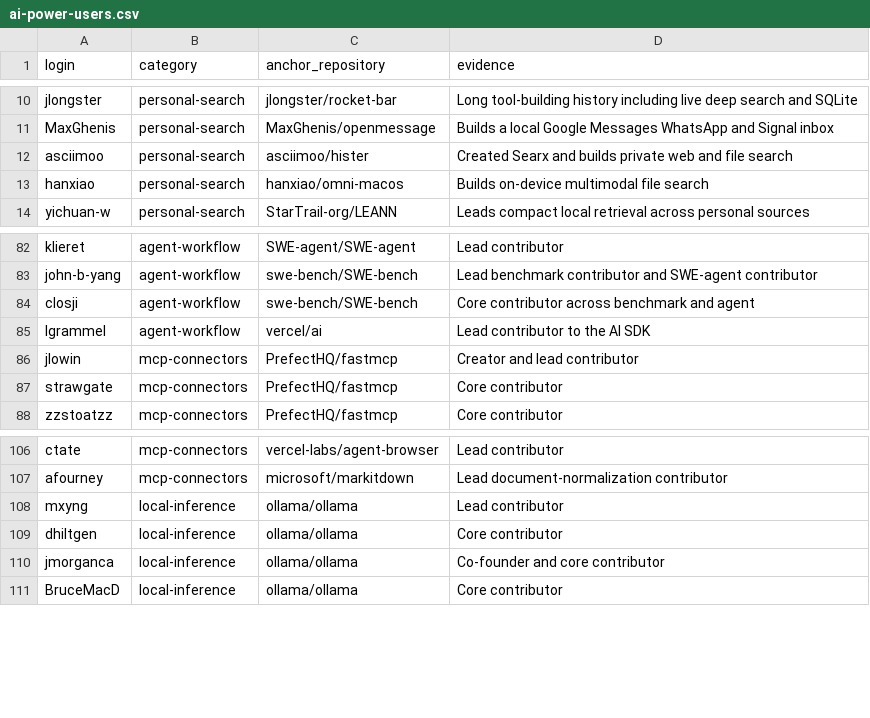
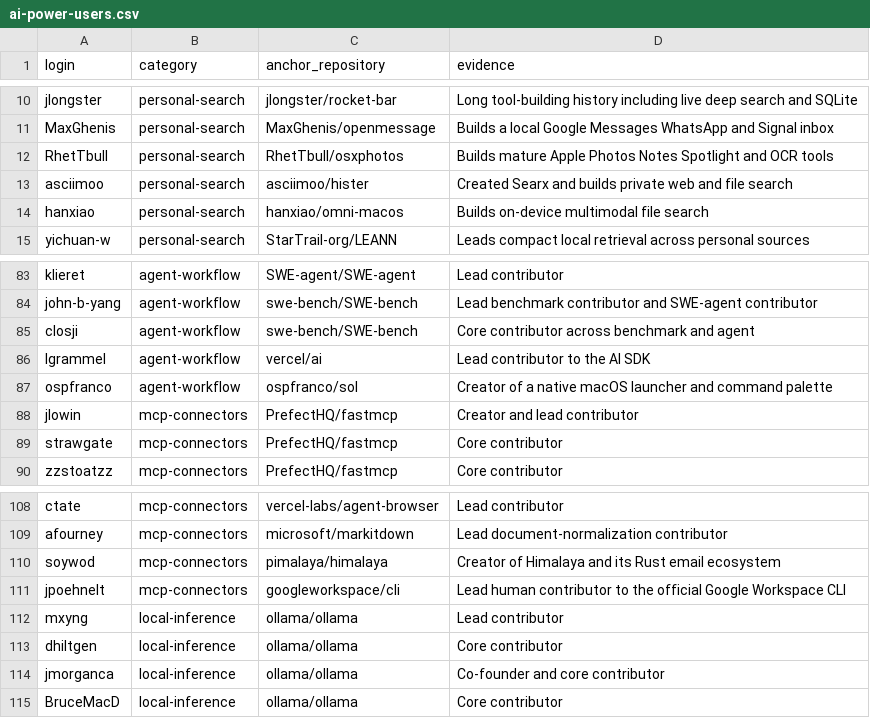
Before and after one commit to alejoacelas/search-bar, a CSV file: research/ai-power-users.csv, drawn as a sheet; only a part is shown, gaps mark what is left out; the diff names each change by its address in the sheet, - before the commit and + after, or states it on an @@ line.

Commit message:
Expand personal search repository survey

```diff
--- a/research/ai-power-users.csv
+++ b/research/ai-power-users.csv
+row 12: RhetTbull | personal-search | RhetTbull/osxphotos | Builds mature Apple Photos Notes Spotlight and OCR tools
+row 87: ospfranco | agent-workflow | ospfranco/sol | Creator of a native macOS launcher and command palette
+row 110: soywod | mcp-connectors | pimalaya/himalaya | Creator of Himalaya and its Rust email ecosystem
+row 111: jpoehnelt | mcp-connectors | googleworkspace/cli | Lead human contributor to the official Google Workspace CLI
```
Also changed, not shown: 4 other files.
